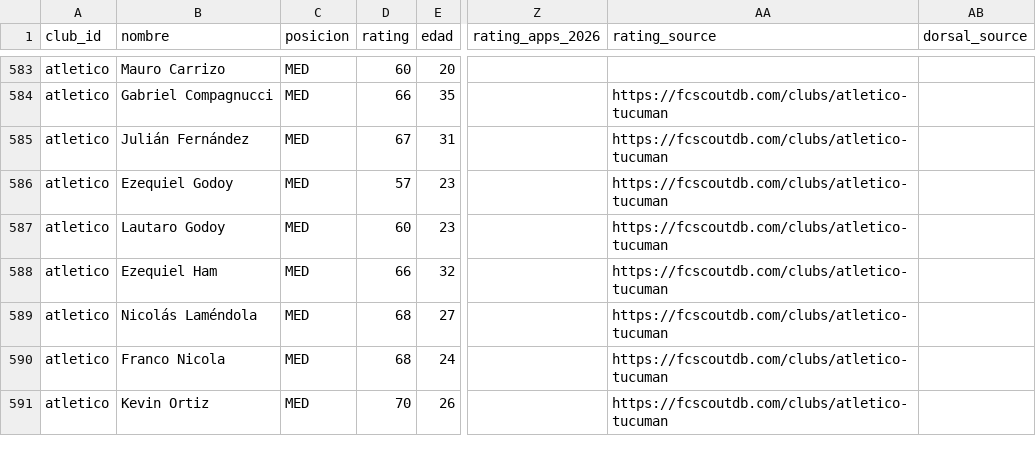
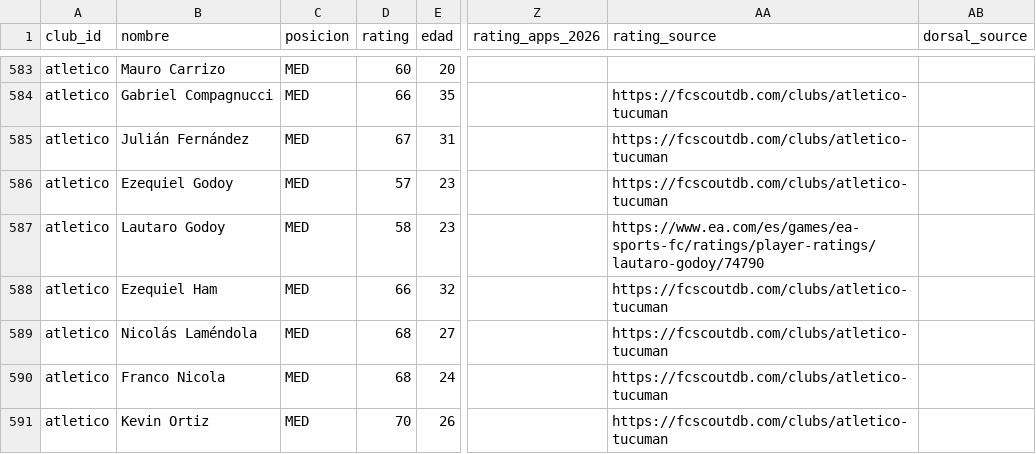
Before and after one commit to carp1901/liga-fc1, a CSV file: planteles/primera-2026.csv, drawn as a sheet; only a part is shown, gaps mark what is left out; the diff covers the shown part only; the diff names each change by its address in the sheet, - before the commit and + after, or states it on an @@ line.

Commit message:
Contrastar más medias de Primera con EA FC 27

```diff
--- a/planteles/primera-2026.csv
+++ b/planteles/primera-2026.csv
-D587 (rating): 60
+D587 (rating): 58
-AA587 (rating_source): https://fcscoutdb.com/clubs/atletico-tucuman
+AA587 (rating_source): https://www.ea.com/es/games/ea-sports-fc/ratings/player-ratings/lautaro-godoy/74790
```
Also changed, not shown: 16 edited cells elsewhere in this file.
